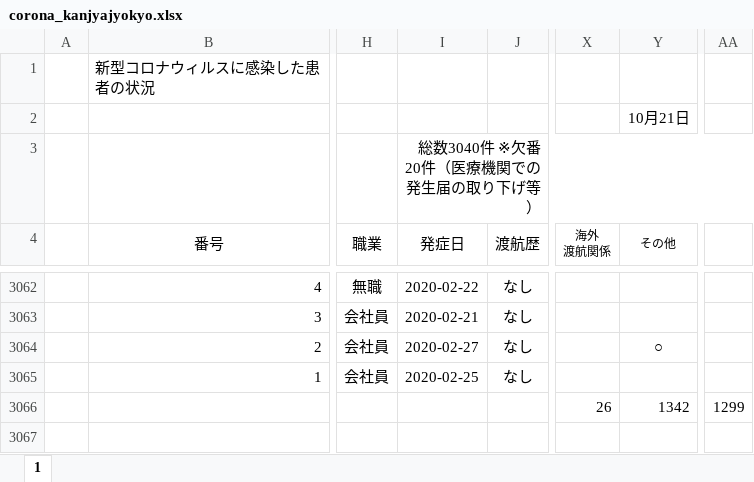
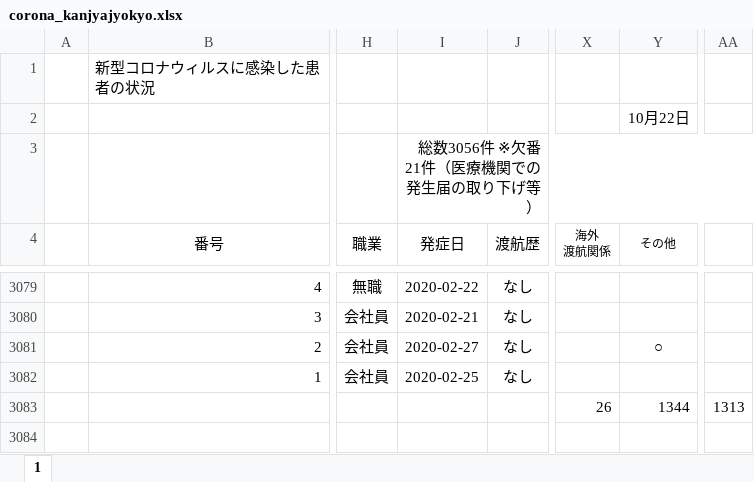
Before and after one commit to imabari/hyougo-covid19, an Excel workbook: corona_kanjyajyokyo.xlsx, sheet 1, drawn as a sheet; only a part is shown, gaps mark what is left out; values as stored, in another font and other column widths than the file's, no borders; conditional formats not drawn; addresses are those after the commit; the diff covers the shown part only; the diff names each change by its address in the sheet, - before the commit and + after, or states it on an @@ line.

```diff
--- a/corona_kanjyajyokyo.xlsx (sheet 1)
+++ b/corona_kanjyajyokyo.xlsx (sheet 1)
-Y2 (その他): 10月21日
+Y2 (その他): 10月22日
-I3 (発症日): 総数3040件 ※欠番20件（医療機関での発生届の取り下げ等）
+I3 (発症日): 総数3056件 ※欠番21件（医療機関での発生届の取り下げ等）
-Y3083 (その他): 1342
+Y3083 (その他): 1344
-AA3083: 1299
+AA3083: 1313
```
Also changed, not shown: 17 added rows and 10 edited cells elsewhere in this sheet, formulas that keep their value, daily_kanja.xlsx, 3 other files.
